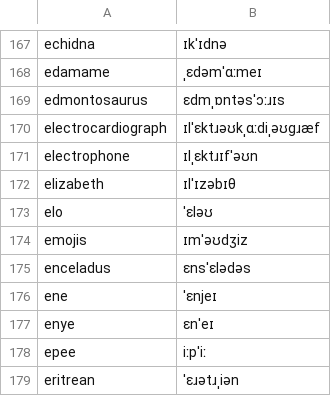
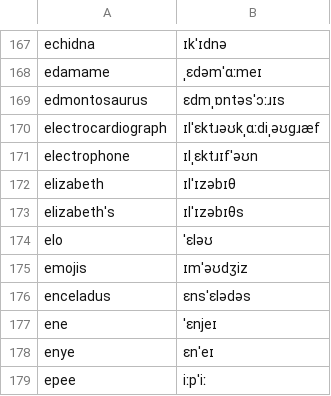
Before and after one commit to KaleComputer/lalala, a TSV file: src/voice/browserSpeech/matcha/en-gb/override.tsv, drawn as a sheet; only a part is shown, gaps mark what is left out; the shorter side is filled out with more unchanged rows.

Commit message:
voice(tts): drop overridePossessive path, add plain elizabeth's override row

```diff
--- a/src/voice/browserSpeech/matcha/en-gb/override.tsv
+++ b/src/voice/browserSpeech/matcha/en-gb/override.tsv
@@ -172,2 +172,3 @@ electrophone	ɪlˌɛktɹɪfˈəʊn
 elizabeth	ɪlˈɪzəbɪθ
+elizabeth's	ɪlˈɪzəbɪθs
 elo	ˈɛləʊ
```
Also changed, not shown: src/voice/browserSpeech/matcha/override.tsv, 3 other files.
